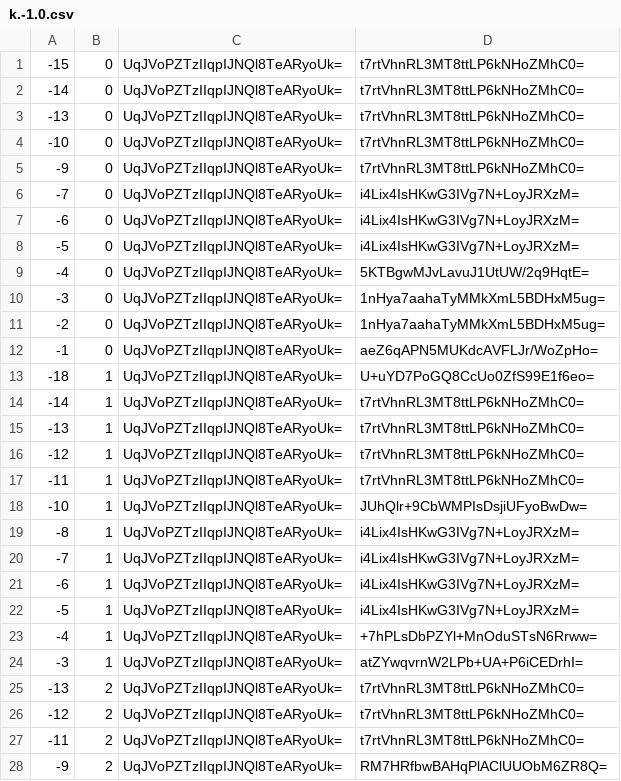
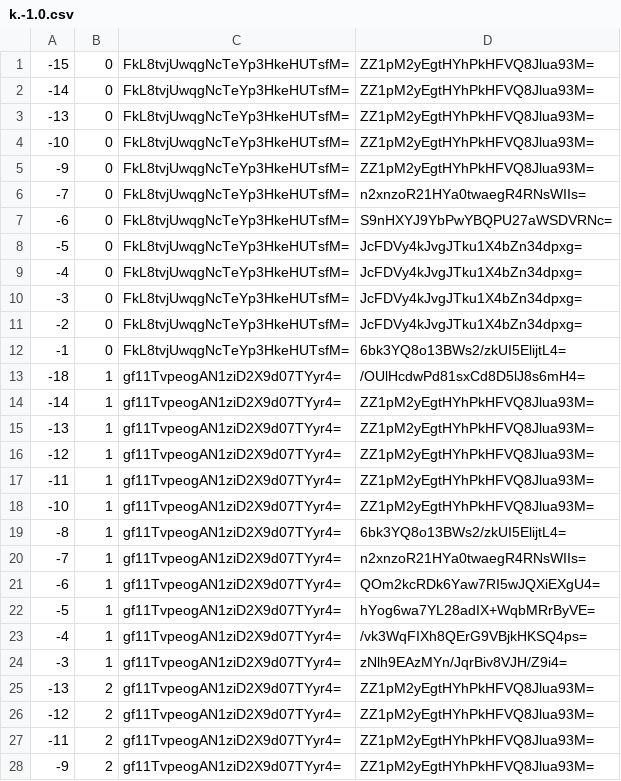
Before and after one commit to counterfitninja/chilled-end, a CSV file: tiles/zoom.-1/metadata/k.-1.0.csv, drawn as a sheet; only a part is shown; the diff covers the shown part only.

```diff
--- a/tiles/zoom.-1/metadata/k.-1.0.csv
+++ b/tiles/zoom.-1/metadata/k.-1.0.csv
@@ -1,28 +1,28 @@
--15,0,UqJVoPZTzIIqpIJNQl8TeARyoUk=,t7rtVhnRL3MT8ttLP6kNHoZMhC0=
--14,0,UqJVoPZTzIIqpIJNQl8TeARyoUk=,t7rtVhnRL3MT8ttLP6kNHoZMhC0=
--13,0,UqJVoPZTzIIqpIJNQl8TeARyoUk=,t7rtVhnRL3MT8ttLP6kNHoZMhC0=
--10,0,UqJVoPZTzIIqpIJNQl8TeARyoUk=,t7rtVhnRL3MT8ttLP6kNHoZMhC0=
--9,0,UqJVoPZTzIIqpIJNQl8TeARyoUk=,t7rtVhnRL3MT8ttLP6kNHoZMhC0=
--7,0,UqJVoPZTzIIqpIJNQl8TeARyoUk=,i4Lix4IsHKwG3IVg7N+LoyJRXzM=
--6,0,UqJVoPZTzIIqpIJNQl8TeARyoUk=,i4Lix4IsHKwG3IVg7N+LoyJRXzM=
--5,0,UqJVoPZTzIIqpIJNQl8TeARyoUk=,i4Lix4IsHKwG3IVg7N+LoyJRXzM=
--4,0,UqJVoPZTzIIqpIJNQl8TeARyoUk=,5KTBgwMJvLavuJ1UtUW/2q9HqtE=
--3,0,UqJVoPZTzIIqpIJNQl8TeARyoUk=,1nHya7aahaTyMMkXmL5BDHxM5ug=
--2,0,UqJVoPZTzIIqpIJNQl8TeARyoUk=,1nHya7aahaTyMMkXmL5BDHxM5ug=
--1,0,UqJVoPZTzIIqpIJNQl8TeARyoUk=,aeZ6qAPN5MUKdcAVFLJr/WoZpHo=
--18,1,UqJVoPZTzIIqpIJNQl8TeARyoUk=,U+uYD7PoGQ8CcUo0ZfS99E1f6eo=
--14,1,UqJVoPZTzIIqpIJNQl8TeARyoUk=,t7rtVhnRL3MT8ttLP6kNHoZMhC0=
--13,1,UqJVoPZTzIIqpIJNQl8TeARyoUk=,t7rtVhnRL3MT8ttLP6kNHoZMhC0=
--12,1,UqJVoPZTzIIqpIJNQl8TeARyoUk=,t7rtVhnRL3MT8ttLP6kNHoZMhC0=
--11,1,UqJVoPZTzIIqpIJNQl8TeARyoUk=,t7rtVhnRL3MT8ttLP6kNHoZMhC0=
--10,1,UqJVoPZTzIIqpIJNQl8TeARyoUk=,JUhQlr+9CbWMPIsDsjiUFyoBwDw=
--8,1,UqJVoPZTzIIqpIJNQl8TeARyoUk=,i4Lix4IsHKwG3IVg7N+LoyJRXzM=
--7,1,UqJVoPZTzIIqpIJNQl8TeARyoUk=,i4Lix4IsHKwG3IVg7N+LoyJRXzM=
--6,1,UqJVoPZTzIIqpIJNQl8TeARyoUk=,i4Lix4IsHKwG3IVg7N+LoyJRXzM=
--5,1,UqJVoPZTzIIqpIJNQl8TeARyoUk=,i4Lix4IsHKwG3IVg7N+LoyJRXzM=
--4,1,UqJVoPZTzIIqpIJNQl8TeARyoUk=,+7hPLsDbPZYl+MnOduSTsN6Rrww=
--3,1,UqJVoPZTzIIqpIJNQl8TeARyoUk=,atZYwqvrnW2LPb+UA+P6iCEDrhI=
--13,2,UqJVoPZTzIIqpIJNQl8TeARyoUk=,t7rtVhnRL3MT8ttLP6kNHoZMhC0=
--12,2,UqJVoPZTzIIqpIJNQl8TeARyoUk=,t7rtVhnRL3MT8ttLP6kNHoZMhC0=
--11,2,UqJVoPZTzIIqpIJNQl8TeARyoUk=,t7rtVhnRL3MT8ttLP6kNHoZMhC0=
--9,2,UqJVoPZTzIIqpIJNQl8TeARyoUk=,RM7HRfbwBAHqPlAClUUObM6ZR8Q=
+-15,0,FkL8tvjUwqgNcTeYp3HkeHUTsfM=,ZZ1pM2yEgtHYhPkHFVQ8Jlua93M=
+-14,0,FkL8tvjUwqgNcTeYp3HkeHUTsfM=,ZZ1pM2yEgtHYhPkHFVQ8Jlua93M=
+-13,0,FkL8tvjUwqgNcTeYp3HkeHUTsfM=,ZZ1pM2yEgtHYhPkHFVQ8Jlua93M=
+-10,0,FkL8tvjUwqgNcTeYp3HkeHUTsfM=,ZZ1pM2yEgtHYhPkHFVQ8Jlua93M=
+-9,0,FkL8tvjUwqgNcTeYp3HkeHUTsfM=,ZZ1pM2yEgtHYhPkHFVQ8Jlua93M=
+-7,0,FkL8tvjUwqgNcTeYp3HkeHUTsfM=,n2xnzoR21HYa0twaegR4RNsWIIs=
+-6,0,FkL8tvjUwqgNcTeYp3HkeHUTsfM=,S9nHXYJ9YbPwYBQPU27aWSDVRNc=
+-5,0,FkL8tvjUwqgNcTeYp3HkeHUTsfM=,JcFDVy4kJvgJTku1X4bZn34dpxg=
+-4,0,FkL8tvjUwqgNcTeYp3HkeHUTsfM=,JcFDVy4kJvgJTku1X4bZn34dpxg=
+-3,0,FkL8tvjUwqgNcTeYp3HkeHUTsfM=,JcFDVy4kJvgJTku1X4bZn34dpxg=
+-2,0,FkL8tvjUwqgNcTeYp3HkeHUTsfM=,JcFDVy4kJvgJTku1X4bZn34dpxg=
+-1,0,FkL8tvjUwqgNcTeYp3HkeHUTsfM=,6bk3YQ8o13BWs2/zkUI5ElijtL4=
+-18,1,gf11TvpeogAN1ziD2X9d07TYyr4=,/OUlHcdwPd81sxCd8D5lJ8s6mH4=
+-14,1,gf11TvpeogAN1ziD2X9d07TYyr4=,ZZ1pM2yEgtHYhPkHFVQ8Jlua93M=
+-13,1,gf11TvpeogAN1ziD2X9d07TYyr4=,ZZ1pM2yEgtHYhPkHFVQ8Jlua93M=
+-12,1,gf11TvpeogAN1ziD2X9d07TYyr4=,ZZ1pM2yEgtHYhPkHFVQ8Jlua93M=
+-11,1,gf11TvpeogAN1ziD2X9d07TYyr4=,ZZ1pM2yEgtHYhPkHFVQ8Jlua93M=
+-10,1,gf11TvpeogAN1ziD2X9d07TYyr4=,ZZ1pM2yEgtHYhPkHFVQ8Jlua93M=
+-8,1,gf11TvpeogAN1ziD2X9d07TYyr4=,6bk3YQ8o13BWs2/zkUI5ElijtL4=
+-7,1,gf11TvpeogAN1ziD2X9d07TYyr4=,n2xnzoR21HYa0twaegR4RNsWIIs=
+-6,1,gf11TvpeogAN1ziD2X9d07TYyr4=,QOm2kcRDk6Yaw7RI5wJQXiEXgU4=
+-5,1,gf11TvpeogAN1ziD2X9d07TYyr4=,hYog6wa7YL28adIX+WqbMRrByVE=
+-4,1,gf11TvpeogAN1ziD2X9d07TYyr4=,/vk3WqFIXh8QErG9VBjkHKSQ4ps=
+-3,1,gf11TvpeogAN1ziD2X9d07TYyr4=,zNlh9EAzMYn/JqrBiv8VJH/Z9i4=
+-13,2,gf11TvpeogAN1ziD2X9d07TYyr4=,ZZ1pM2yEgtHYhPkHFVQ8Jlua93M=
+-12,2,gf11TvpeogAN1ziD2X9d07TYyr4=,ZZ1pM2yEgtHYhPkHFVQ8Jlua93M=
+-11,2,gf11TvpeogAN1ziD2X9d07TYyr4=,ZZ1pM2yEgtHYhPkHFVQ8Jlua93M=
+-9,2,gf11TvpeogAN1ziD2X9d07TYyr4=,ZZ1pM2yEgtHYhPkHFVQ8Jlua93M=
```
Also changed, not shown: 70 edited cells elsewhere in this file, tiles/zoom.-1/metadata/k.-1.-1.csv, tiles/zoom.-1/metadata/k.0.-1.csv, 32 other files.
